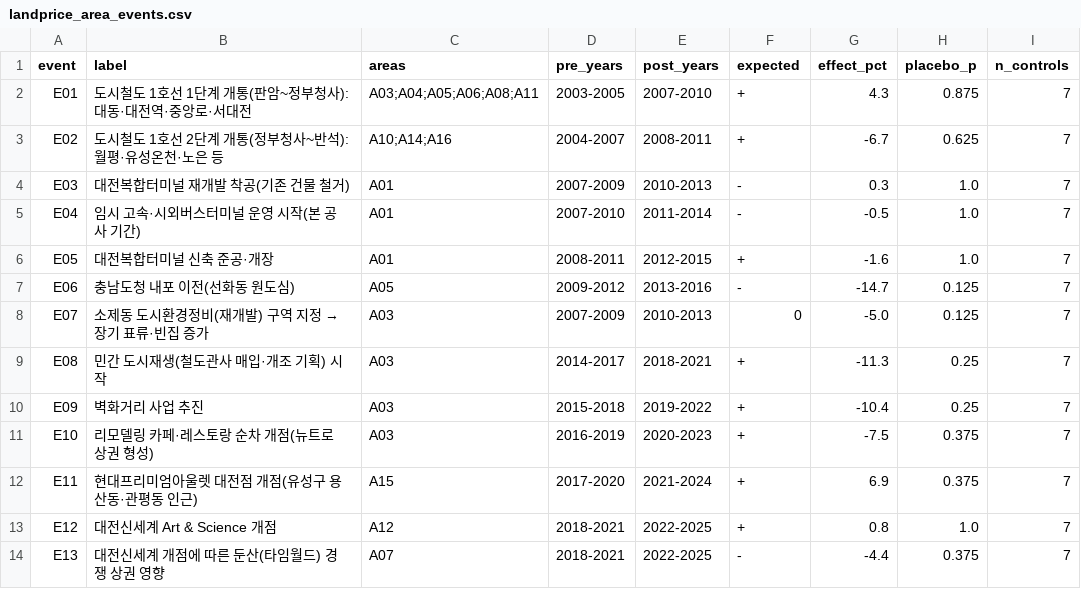
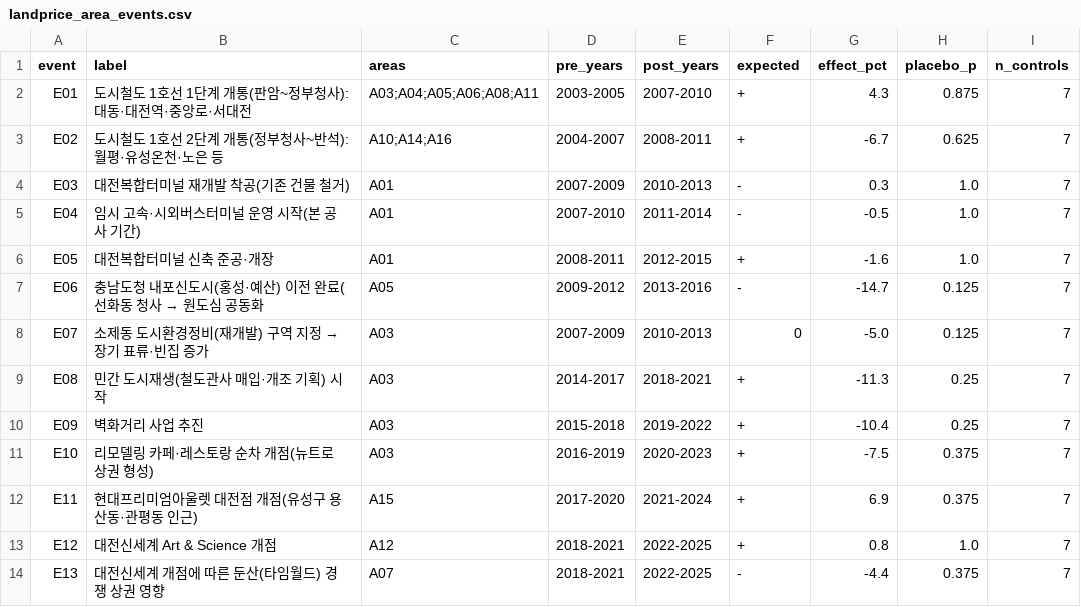
Before and after one commit to KangSeungWan/Commercial-Area-Analysis, a CSV file: tram_model/outputs/landprice_area_events.csv, drawn as a sheet.

```diff
--- a/tram_model/outputs/landprice_area_events.csv
+++ b/tram_model/outputs/landprice_area_events.csv
@@ -6,3 +6,3 @@ E04,임시 고속·시외버스터미널 운영 시작(본 공사 기간),A01,20
 E05,대전복합터미널 신축 준공·개장,A01,2008-2011,2012-2015,+,-1.6,1.0,7
-E06,충남도청 내포 이전(선화동 원도심),A05,2009-2012,2013-2016,-,-14.7,0.125,7
+E06,충남도청 내포신도시(홍성·예산) 이전 완료(선화동 청사 → 원도심 공동화,A05,2009-2012,2013-2016,-,-14.7,0.125,7
 E07,소제동 도시환경정비(재개발) 구역 지정 → 장기 표류·빈집 증가,A03,2007-2009,2010-2013,0,-5.0,0.125,7
```
Also changed, not shown: tram_model/data/area_events.csv, tram_model/literature_params.csv, 38 other files.
